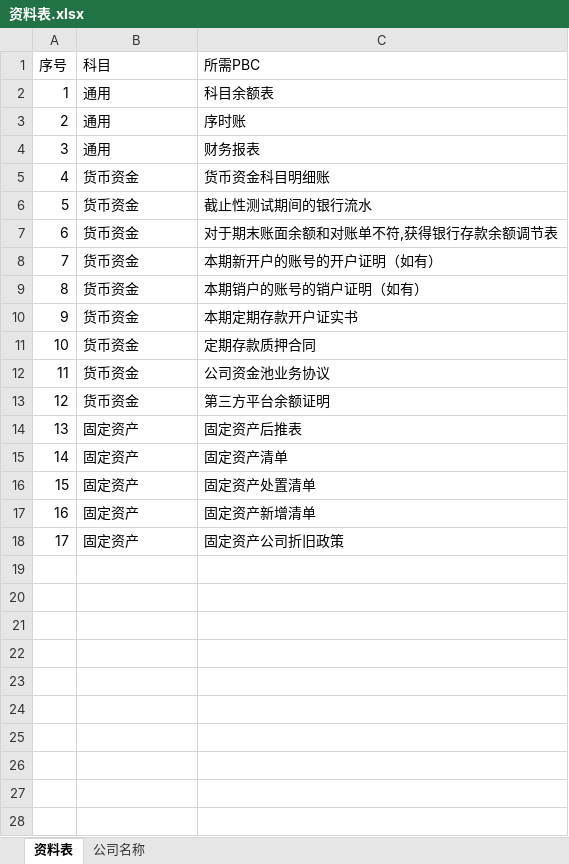
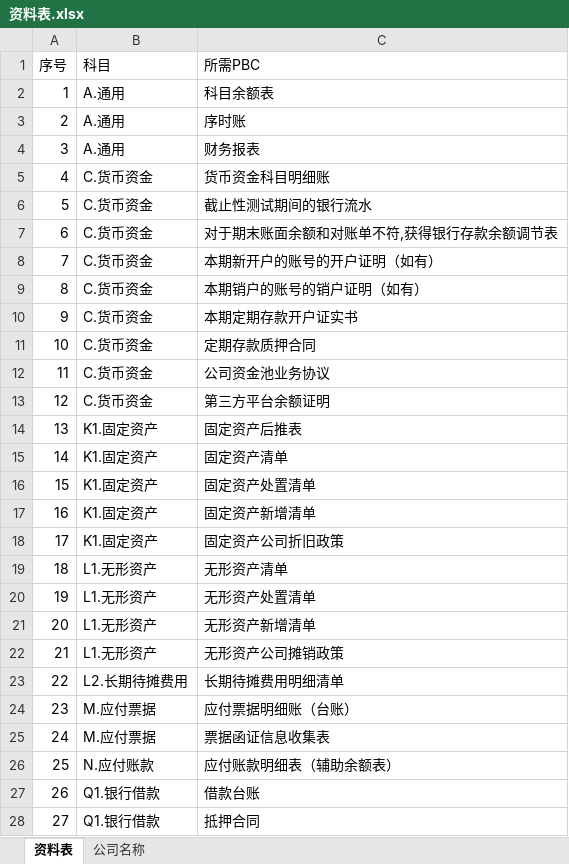
Before and after one commit to melody6l/PBCV2, an Excel workbook: 资料表.xlsx, sheet 资料表, drawn as a sheet; only a part is shown; values as stored, in another font and other column widths than the file's, no borders; the diff covers the shown part only; the diff names each change by its address in the sheet, - before the commit and + after, or states it on an @@ line.

Commit message:
fix: 修复下载清单Session丢失 + 更新资料表模板
- 修复 downloadChecklist 使用 fetch blob 替代 window.location.href，确保携带 X-Session-Id 请求头
- 资料表.xlsx 更新：科目名加会计编号前缀，新增无形资产/应付票据/应付账款/银行借款/财务费用等科目

```diff
--- a/资料表.xlsx (sheet 资料表)
+++ b/资料表.xlsx (sheet 资料表)
-B2:B4 (科目): 通用
+B2:B4 (科目): A.通用
-B5:B13 (科目): 货币资金
+B5:B13 (科目): C.货币资金
-B14:B18 (科目): 固定资产
+B14:B18 (科目): K1.固定资产
+row 19: 18 | L1.无形资产 | 无形资产清单
+row 20: 19 | L1.无形资产 | 无形资产处置清单
+row 21: 20 | L1.无形资产 | 无形资产新增清单
+row 22: 21 | L1.无形资产 | 无形资产公司摊销政策
+row 23: 22 | L2.长期待摊费用 | 长期待摊费用明细清单
+row 24: 23 | M.应付票据 | 应付票据明细账（台账）
+row 25: 24 | M.应付票据 | 票据函证信息收集表
+row 26: 25 | N.应付账款 | 应付账款明细表（辅助余额表）
+row 27: 26 | Q1.银行借款 | 借款台账
+row 28: 27 | Q1.银行借款 | 抵押合同
```
Also changed, not shown: 6 added rows elsewhere in this sheet, 1 other file.
